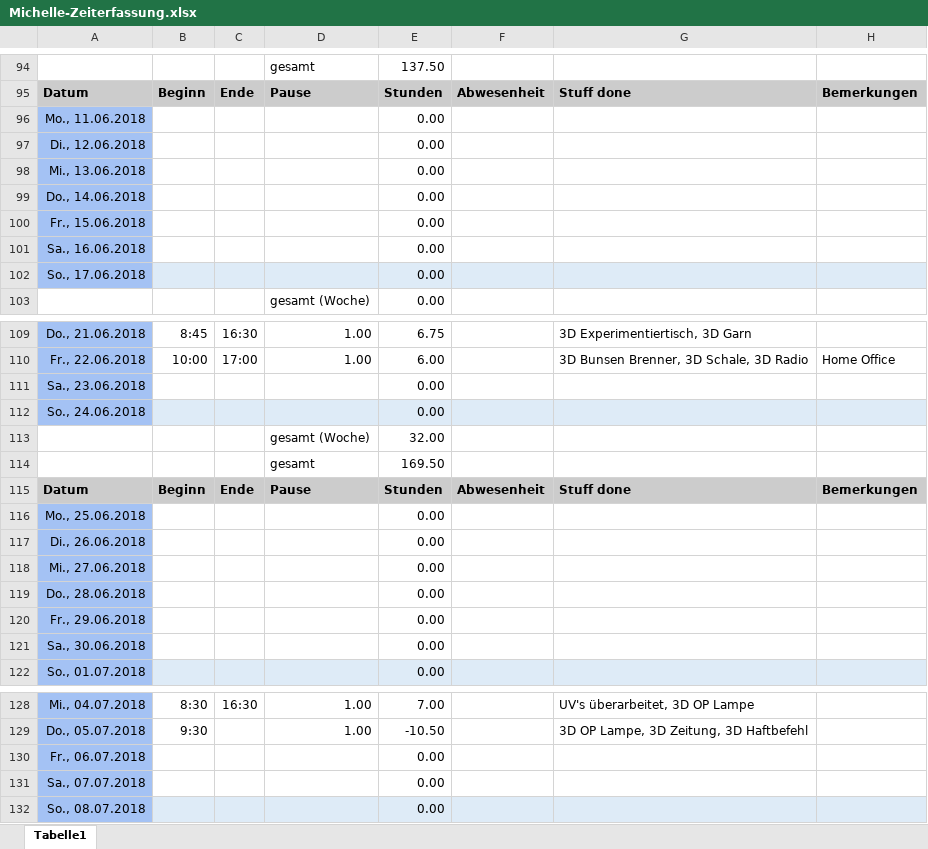
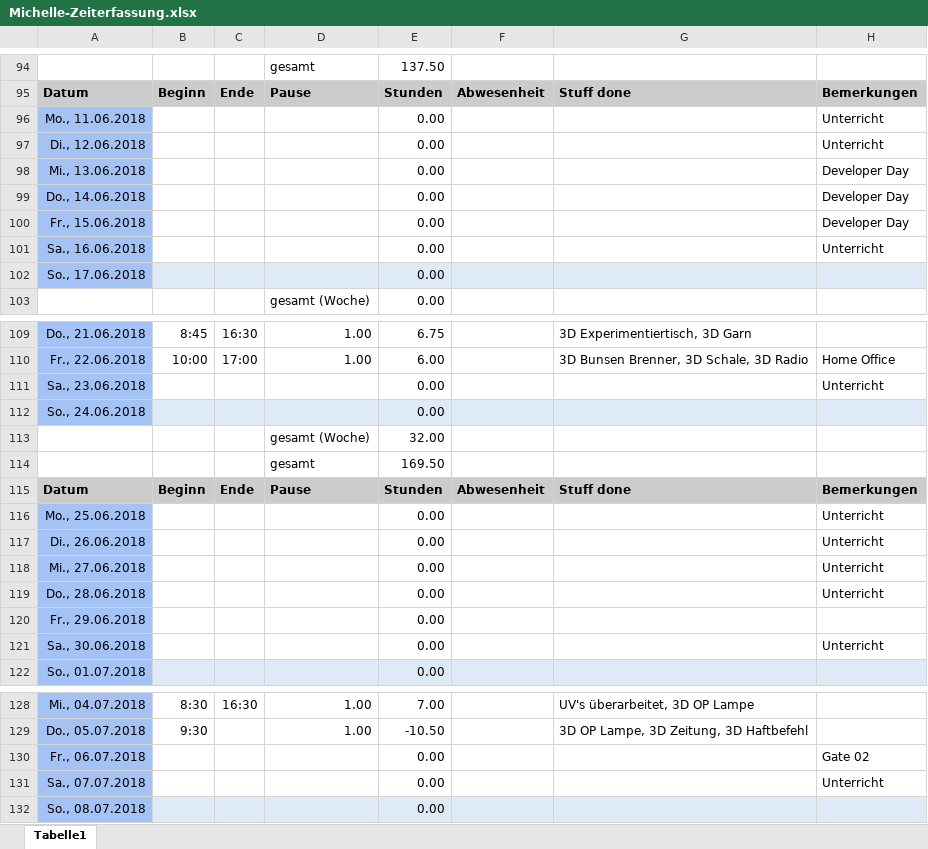
Before and after one commit to ArtjomProGrammer/Voodoo, an Excel workbook: _WIP/Michelle/Michelle-Zeiterfassung.xlsx, sheet Tabelle1, drawn as a sheet; only a part is shown, gaps mark what is left out; values as stored, in another font and other column widths than the file's, no borders; the diff covers the shown part only; the diff names each change by its address in the sheet, - before the commit and + after, or states it on an @@ line.

```diff
--- a/_WIP/Michelle/Michelle-Zeiterfassung.xlsx (sheet Tabelle1)
+++ b/_WIP/Michelle/Michelle-Zeiterfassung.xlsx (sheet Tabelle1)
-H96:H97: (empty)
+H96:H97: Unterricht
-H98:H100: (empty)
+H98:H100: Developer Day
-H101: (empty)
+H101: Unterricht
-H111: (empty)
+H111: Unterricht
-H116:H119: (empty)
+H116:H119: Unterricht
-H121: (empty)
+H121: Unterricht
-H130: (empty)
+H130: Gate 02
-H131: (empty)
+H131: Unterricht
```
Also changed, not shown: 2 added rows, 2 removed rows and 24 edited cells elsewhere in this sheet, 6 other files.
